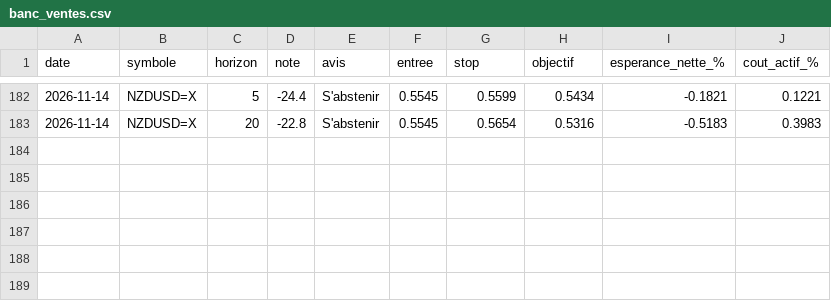
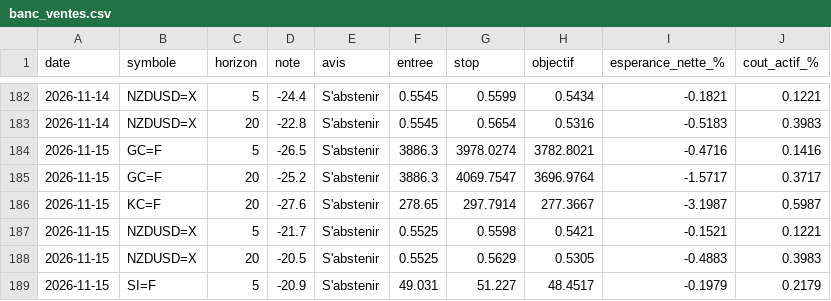
Before and after one commit to David-GNLF/marketlab, a CSV file: data_local/banc_ventes.csv, drawn as a sheet; only a part is shown, gaps mark what is left out.

```diff
--- a/data_local/banc_ventes.csv
+++ b/data_local/banc_ventes.csv
@@ -183 +183,7 @@ date,symbole,horizon,note,avis,entree,stop,objectif,esperance_nette_%,cout_actif
 2026-11-14,NZDUSD=X,20,-22.8,S'abstenir,0.5545,0.5654,0.5316,-0.5183,0.3983
+2026-11-15,GC=F,5,-26.5,S'abstenir,3886.3,3978.0274,3782.8021,-0.4716,0.1416
+2026-11-15,GC=F,20,-25.2,S'abstenir,3886.3,4069.7547,3696.9764,-1.5717,0.3717
+2026-11-15,KC=F,20,-27.6,S'abstenir,278.65,297.7914,277.3667,-3.1987,0.5987
+2026-11-15,NZDUSD=X,5,-21.7,S'abstenir,0.5525,0.5598,0.5421,-0.1521,0.1221
+2026-11-15,NZDUSD=X,20,-20.5,S'abstenir,0.5525,0.5629,0.5305,-0.4883,0.3983
+2026-11-15,SI=F,5,-20.9,S'abstenir,49.031,51.227,48.4517,-0.1979,0.2179
```
Also changed, not shown: data_local/journal_chaine.csv, data_local/sauts_mesures.csv, 10 other files.
